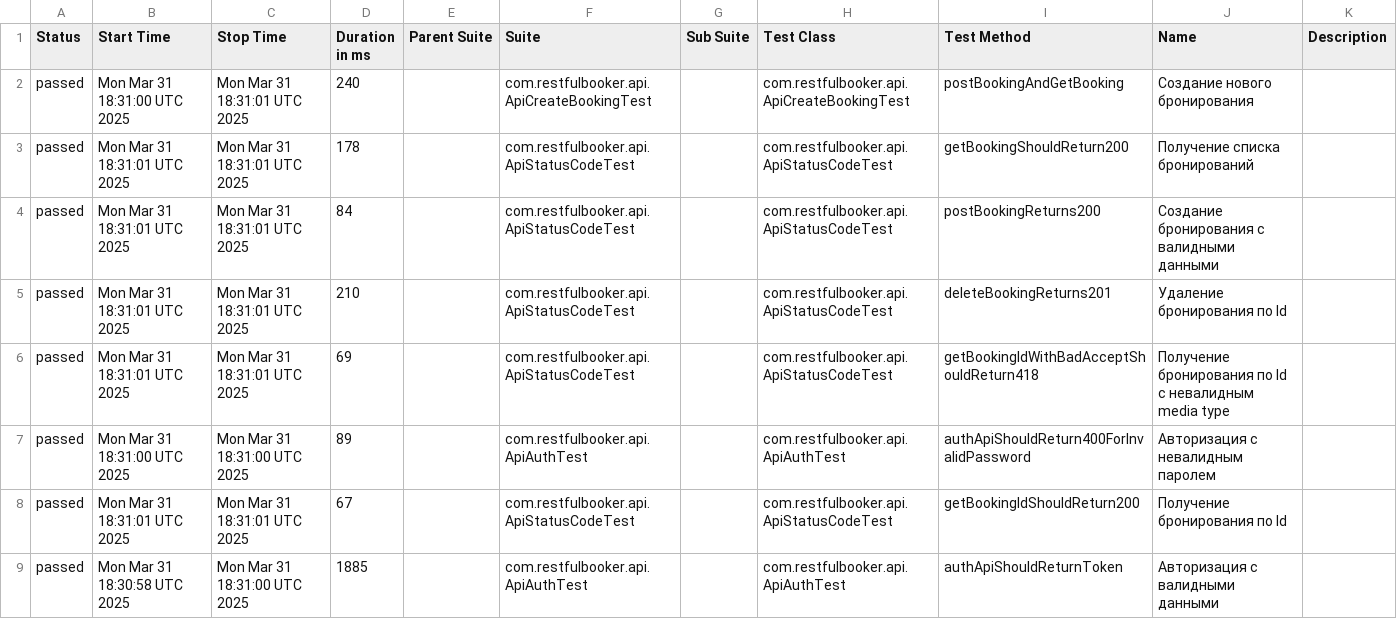
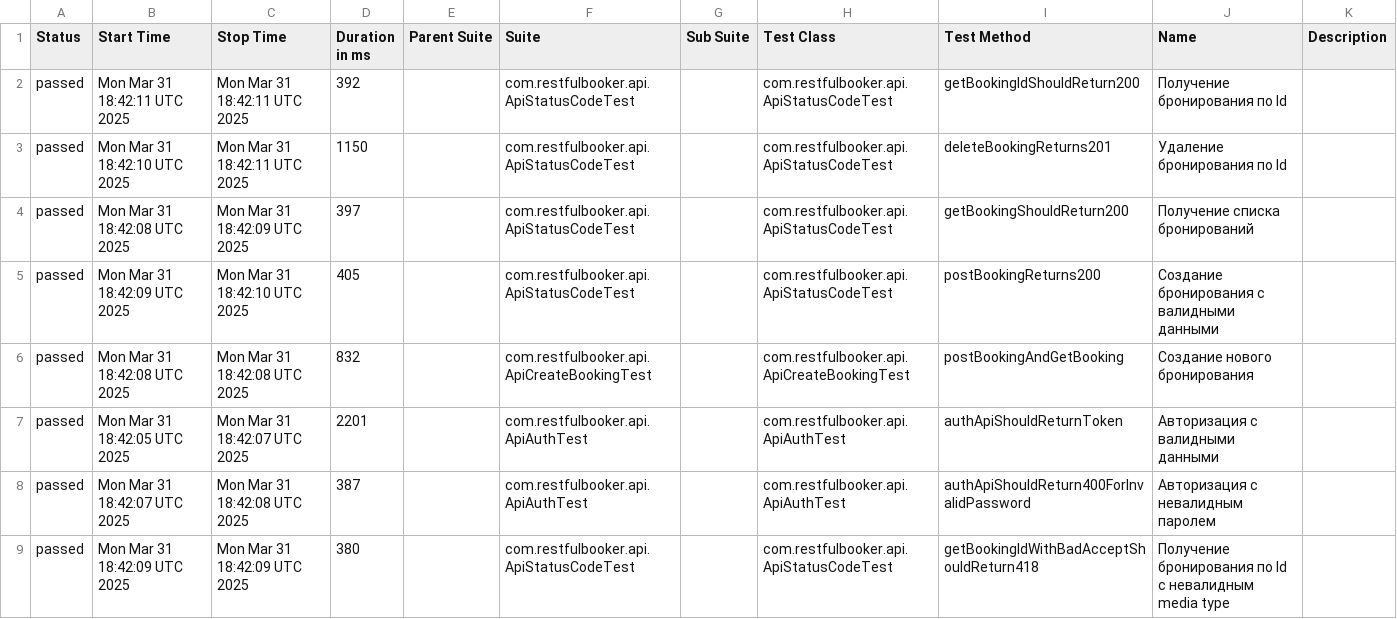
Before and after one commit to elena-balakina/Restful-booker-lombok, a CSV file: data/suites.csv, drawn as a sheet.

```diff
--- a/data/suites.csv
+++ b/data/suites.csv
@@ -1,9 +1,9 @@
 "Status","Start Time","Stop Time","Duration in ms","Parent Suite","Suite","Sub Suite","Test Class","Test Method","Name","Description"
-"passed","Mon Mar 31 18:31:00 UTC 2025","Mon Mar 31 18:31:01 UTC 2025","240","","com.restfulbooker.api.ApiCreateBookingTest","","com.restfulbooker.api.ApiCreateBookingTest","postBookingAndGetBooking","Создание нового бронирования",""
-"passed","Mon Mar 31 18:31:01 UTC 2025","Mon Mar 31 18:31:01 UTC 2025","178","","com.restfulbooker.api.ApiStatusCodeTest","","com.restfulbooker.api.ApiStatusCodeTest","getBookingShouldReturn200","Получение списка бронирований",""
-"passed","Mon Mar 31 18:31:01 UTC 2025","Mon Mar 31 18:31:01 UTC 2025","84","","com.restfulbooker.api.ApiStatusCodeTest","","com.restfulbooker.api.ApiStatusCodeTest","postBookingReturns200","Создание бронирования с валидными данными",""
-"passed","Mon Mar 31 18:31:01 UTC 2025","Mon Mar 31 18:31:01 UTC 2025","210","","com.restfulbooker.api.ApiStatusCodeTest","","com.restfulbooker.api.ApiStatusCodeTest","deleteBookingReturns201","Удаление бронирования по Id",""
-"passed","Mon Mar 31 18:31:01 UTC 2025","Mon Mar 31 18:31:01 UTC 2025","69","","com.restfulbooker.api.ApiStatusCodeTest","","com.restfulbooker.api.ApiStatusCodeTest","getBookingIdWithBadAcceptShouldReturn418","Получение бронирования по Id с невалидным media type",""
-"passed","Mon Mar 31 18:31:00 UTC 2025","Mon Mar 31 18:31:00 UTC 2025","89","","com.restfulbooker.api.ApiAuthTest","","com.restfulbooker.api.ApiAuthTest","authApiShouldReturn400ForInvalidPassword","Авторизация с невалидным паролем",""
-"passed","Mon Mar 31 18:31:01 UTC 2025","Mon Mar 31 18:31:01 UTC 2025","67","","com.restfulbooker.api.ApiStatusCodeTest","","com.restfulbooker.api.ApiStatusCodeTest","getBookingIdShouldReturn200","Получение бронирования по Id",""
-"passed","Mon Mar 31 18:30:58 UTC 2025","Mon Mar 31 18:31:00 UTC 2025","1885","","com.restfulbooker.api.ApiAuthTest","","com.restfulbooker.api.ApiAuthTest","authApiShouldReturnToken","Авторизация с валидными данными",""
+"passed","Mon Mar 31 18:42:11 UTC 2025","Mon Mar 31 18:42:11 UTC 2025","392","","com.restfulbooker.api.ApiStatusCodeTest","","com.restfulbooker.api.ApiStatusCodeTest","getBookingIdShouldReturn200","Получение бронирования по Id",""
+"passed","Mon Mar 31 18:42:10 UTC 2025","Mon Mar 31 18:42:11 UTC 2025","1150","","com.restfulbooker.api.ApiStatusCodeTest","","com.restfulbooker.api.ApiStatusCodeTest","deleteBookingReturns201","Удаление бронирования по Id",""
+"passed","Mon Mar 31 18:42:08 UTC 2025","Mon Mar 31 18:42:09 UTC 2025","397","","com.restfulbooker.api.ApiStatusCodeTest","","com.restfulbooker.api.ApiStatusCodeTest","getBookingShouldReturn200","Получение списка бронирований",""
+"passed","Mon Mar 31 18:42:09 UTC 2025","Mon Mar 31 18:42:10 UTC 2025","405","","com.restfulbooker.api.ApiStatusCodeTest","","com.restfulbooker.api.ApiStatusCodeTest","postBookingReturns200","Создание бронирования с валидными данными",""
+"passed","Mon Mar 31 18:42:08 UTC 2025","Mon Mar 31 18:42:08 UTC 2025","832","","com.restfulbooker.api.ApiCreateBookingTest","","com.restfulbooker.api.ApiCreateBookingTest","postBookingAndGetBooking","Создание нового бронирования",""
+"passed","Mon Mar 31 18:42:05 UTC 2025","Mon Mar 31 18:42:07 UTC 2025","2201","","com.restfulbooker.api.ApiAuthTest","","com.restfulbooker.api.ApiAuthTest","authApiShouldReturnToken","Авторизация с валидными данными",""
+"passed","Mon Mar 31 18:42:07 UTC 2025","Mon Mar 31 18:42:08 UTC 2025","387","","com.restfulbooker.api.ApiAuthTest","","com.restfulbooker.api.ApiAuthTest","authApiShouldReturn400ForInvalidPassword","Авторизация с невалидным паролем",""
+"passed","Mon Mar 31 18:42:09 UTC 2025","Mon Mar 31 18:42:09 UTC 2025","380","","com.restfulbooker.api.ApiStatusCodeTest","","com.restfulbooker.api.ApiStatusCodeTest","getBookingIdWithBadAcceptShouldReturn418","Получение бронирования по Id с невалидным media type",""
```
Also changed, not shown: data/behaviors.csv, 21 other files.
